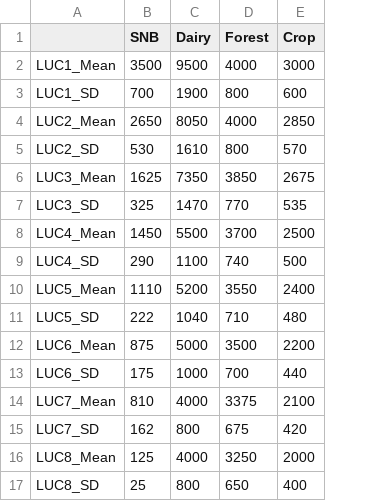
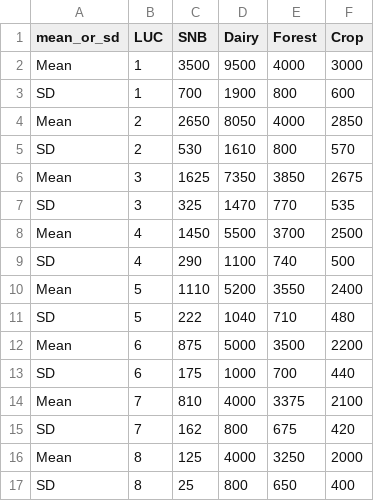
Before and after one commit to DOSull/moving-the-middle-abm, a CSV file: data/market/default/costs.csv, drawn as a sheet; removed rows and columns are numbered as before the commit, all else as after; the diff names each change by its address in the sheet, - before the commit and + after, or states it on an @@ line.

Commit message:
tentatively... I think I have transitioned the code to new style table reading from files - this will make extending it easier

```diff
--- a/data/market/default/costs.csv
+++ b/data/market/default/costs.csv
-column A, rows 2-17: LUC1_Mean | LUC1_SD | LUC2_Mean | LUC2_SD | LUC3_Mean | LUC3_SD | LUC4_Mean | LUC4_SD | LUC5_Mean | LUC5_SD | LUC6_Mean | LUC6_SD | LUC7_Mean | LUC7_SD | LUC8_Mean | LUC8_SD
+column A (mean_or_sd), rows 2-17: Mean | SD | Mean | SD | Mean | SD | Mean | SD | Mean | SD | Mean | SD | Mean | SD | Mean | SD
+column B (LUC), rows 2-17: 1 | 1 | 2 | 2 | 3 | 3 | 4 | 4 | 5 | 5 | 6 | 6 | 7 | 7 | 8 | 8
```
Also changed, not shown: data/market/default/e_coli.csv, data/market/default/ghg_emissions.csv, 8 other files.
